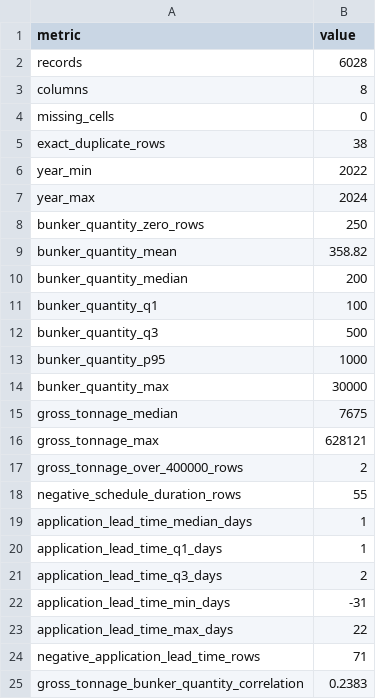
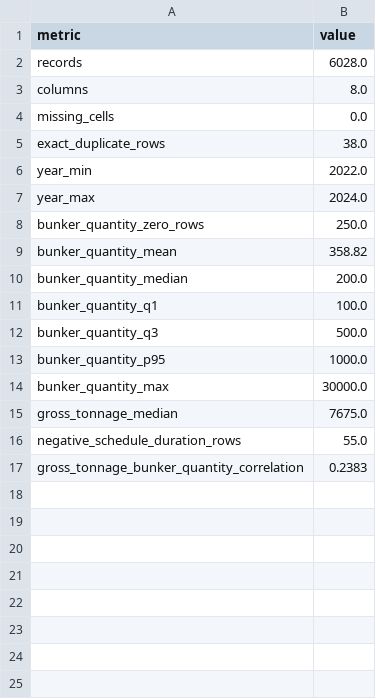
Before and after one commit to heechan9/bunkering-ai, a CSV file: results/public_data/upa_summary_metrics.csv, drawn as a sheet.

```diff
--- a/results/public_data/upa_summary_metrics.csv
+++ b/results/public_data/upa_summary_metrics.csv
@@ -1,25 +1,17 @@
 metric,value
-records,6028
-columns,8
-missing_cells,0
-exact_duplicate_rows,38
-year_min,2022
-year_max,2024
-bunker_quantity_zero_rows,250
+records,6028.0
+columns,8.0
+missing_cells,0.0
+exact_duplicate_rows,38.0
+year_min,2022.0
+year_max,2024.0
+bunker_quantity_zero_rows,250.0
 bunker_quantity_mean,358.82
-bunker_quantity_median,200
-bunker_quantity_q1,100
-bunker_quantity_q3,500
-bunker_quantity_p95,1000
-bunker_quantity_max,30000
-gross_tonnage_median,7675
-gross_tonnage_max,628121
-gross_tonnage_over_400000_rows,2
-negative_schedule_duration_rows,55
-application_lead_time_median_days,1
-application_lead_time_q1_days,1
-application_lead_time_q3_days,2
-application_lead_time_min_days,-31
-application_lead_time_max_days,22
-negative_application_lead_time_rows,71
+bunker_quantity_median,200.0
+bunker_quantity_q1,100.0
+bunker_quantity_q3,500.0
+bunker_quantity_p95,1000.0
+bunker_quantity_max,30000.0
+gross_tonnage_median,7675.0
+negative_schedule_duration_rows,55.0
 gross_tonnage_bunker_quantity_correlation,0.2383
```
Also changed, not shown: 8 other files.
